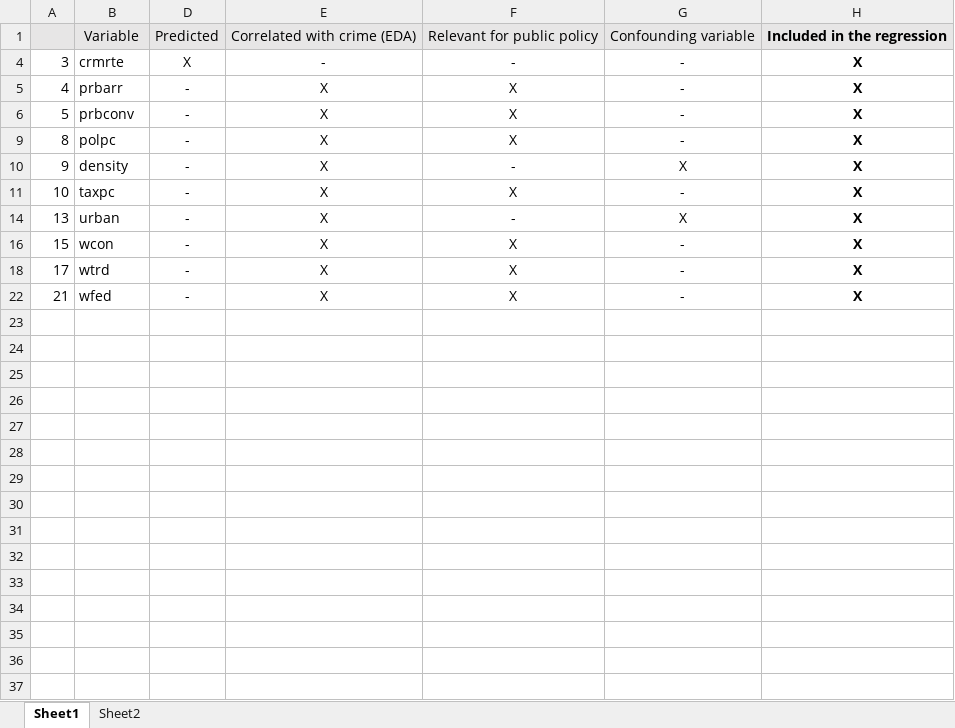
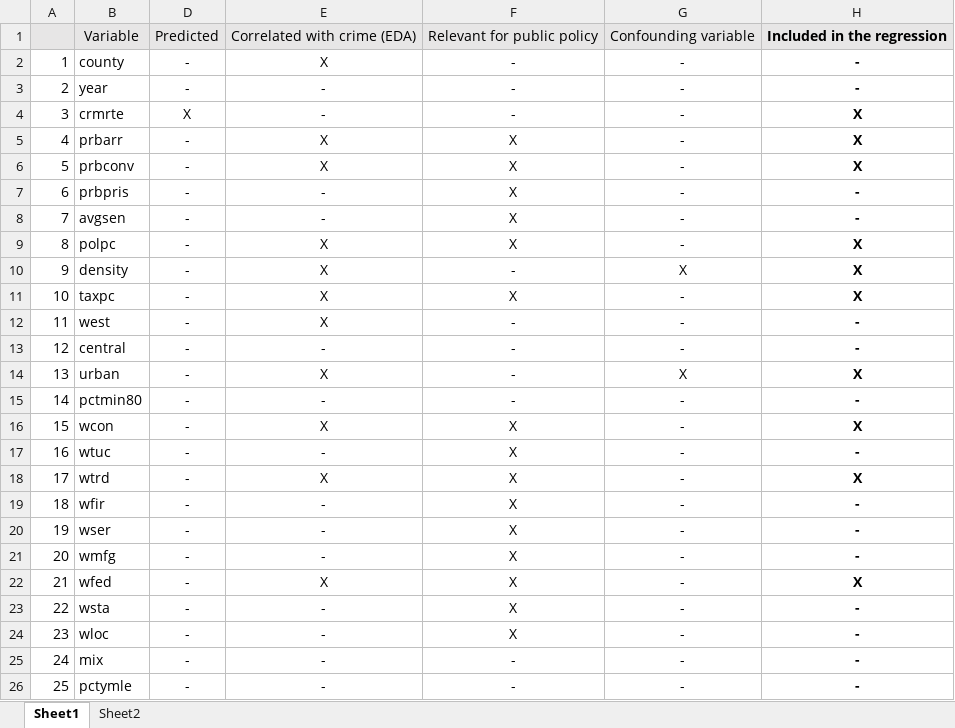
Before and after one commit to ramirocadavid/w203-Lab3, an Excel workbook: Selection of variables.xlsx, sheet Sheet1, drawn as a sheet; values as stored, in another font and other column widths than the file's, no borders; charts and pictures not drawn; the diff names each change by its address in the sheet, - before the commit and + after, or states it on an @@ line.

```diff
--- a/Selection of variables.xlsx (sheet Sheet1)
+++ b/Selection of variables.xlsx (sheet Sheet1)
@@ row 2 unhidden: 1 | county | - | X | - | - | - @@
@@ row 3 unhidden: 2 | year | - | - | - | - | - @@
@@ row 7 unhidden: 6 | prbpris | - | - | X | - | - @@
@@ row 8 unhidden: 7 | avgsen | - | - | X | - | - @@
@@ row 12 unhidden: 11 | west | - | X | - | - | - @@
@@ row 13 unhidden: 12 | central | - | - | - | - | - @@
@@ row 15 unhidden: 14 | pctmin80 | - | - | - | - | - @@
@@ row 17 unhidden: 16 | wtuc | - | - | X | - | - @@
@@ row 19 unhidden: 18 | wfir | - | - | X | - | - @@
@@ row 20 unhidden: 19 | wser | - | - | X | - | - @@
@@ row 21 unhidden: 20 | wmfg | - | - | X | - | - @@
@@ row 23 unhidden: 22 | wsta | - | - | X | - | - @@
@@ row 24 unhidden: 23 | wloc | - | - | X | - | - @@
@@ row 25 unhidden: 24 | mix | - | - | - | - | - @@
@@ row 26 unhidden: 25 | pctymle | - | - | - | - | - @@
```
Also changed, not shown: charts or pictures, 1 other file.
